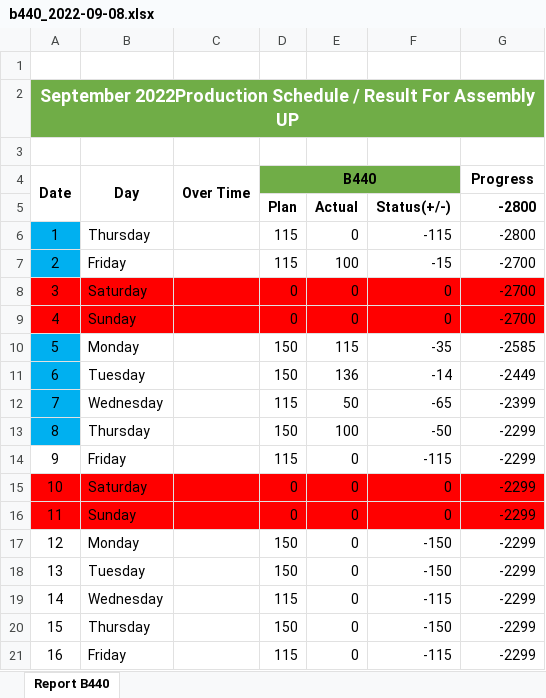
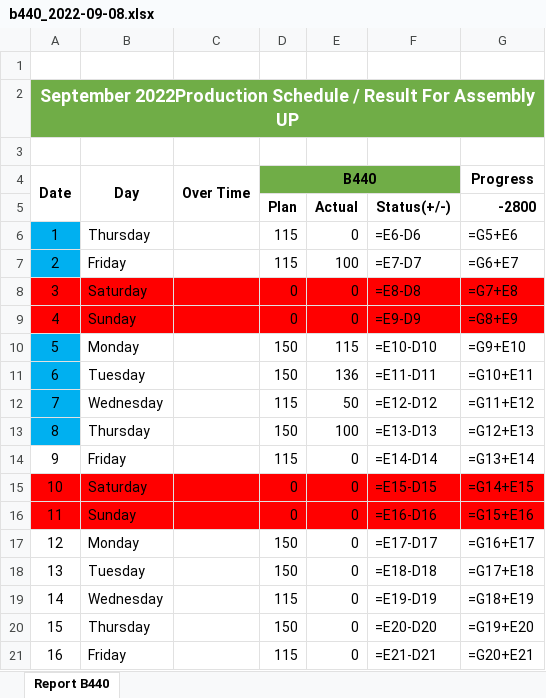
Before and after one commit to adzka-sfr/hikari-pro, an Excel workbook: app/production/compatibility_model/dashboard/result/export/data_hasil/b440_2022-09-08.xlsx, sheet Report B440, drawn as a sheet; only a part is shown; values as stored, in another font and other column widths than the file's, no borders; formulas are shown in place of their values; the diff covers the shown part only; the diff names each change by its address in the sheet, - before the commit and + after, or states it on an @@ line.

```diff
--- a/app/production/compatibility_model/dashboard/result/export/data_hasil/b440_2022-09-08.xlsx (sheet Report B440)
+++ b/app/production/compatibility_model/dashboard/result/export/data_hasil/b440_2022-09-08.xlsx (sheet Report B440)
-F6: -115
+F6: =E6-D6
-G6 (Progress): -2800
+G6 (Progress): =G5+E6
-F7: -15
+F7: =E7-D7
-G7 (Progress): -2700
+G7 (Progress): =G6+E7
-F8: 0
+F8: =E8-D8
-G8 (Progress): -2700
+G8 (Progress): =G7+E8
-F9: 0
+F9: =E9-D9
-G9 (Progress): -2700
+G9 (Progress): =G8+E9
-F10: -35
+F10: =E10-D10
-G10 (Progress): -2585
+G10 (Progress): =G9+E10
-F11: -14
+F11: =E11-D11
-G11 (Progress): -2449
+G11 (Progress): =G10+E11
-F12: -65
+F12: =E12-D12
-G12 (Progress): -2399
+G12 (Progress): =G11+E12
-F13: -50
+F13: =E13-D13
-G13 (Progress): -2299
+G13 (Progress): =G12+E13
-F14: -115
+F14: =E14-D14
-G14 (Progress): -2299
+G14 (Progress): =G13+E14
-F15: 0
+F15: =E15-D15
-G15 (Progress): -2299
+G15 (Progress): =G14+E15
-F16: 0
+F16: =E16-D16
-G16 (Progress): -2299
+G16 (Progress): =G15+E16
-F17: -150
+F17: =E17-D17
-G17 (Progress): -2299
+G17 (Progress): =G16+E17
-F18: -150
+F18: =E18-D18
-G18 (Progress): -2299
+G18 (Progress): =G17+E18
-F19: -115
+F19: =E19-D19
-G19 (Progress): -2299
+G19 (Progress): =G18+E19
-F20: -150
+F20: =E20-D20
-G20 (Progress): -2299
+G20 (Progress): =G19+E20
-F21: -115
+F21: =E21-D21
-G21 (Progress): -2299
+G21 (Progress): =G20+E21
```
Also changed, not shown: 28 edited cells elsewhere in this sheet, app/production/compatibility_model/dashboard/result/export/data_hasil/b450_2022-09-08.xlsx, app/production/compatibility_model/dashboard/result/export/data_hasil/u200_2022-09-08.xlsx, 2 other files.
